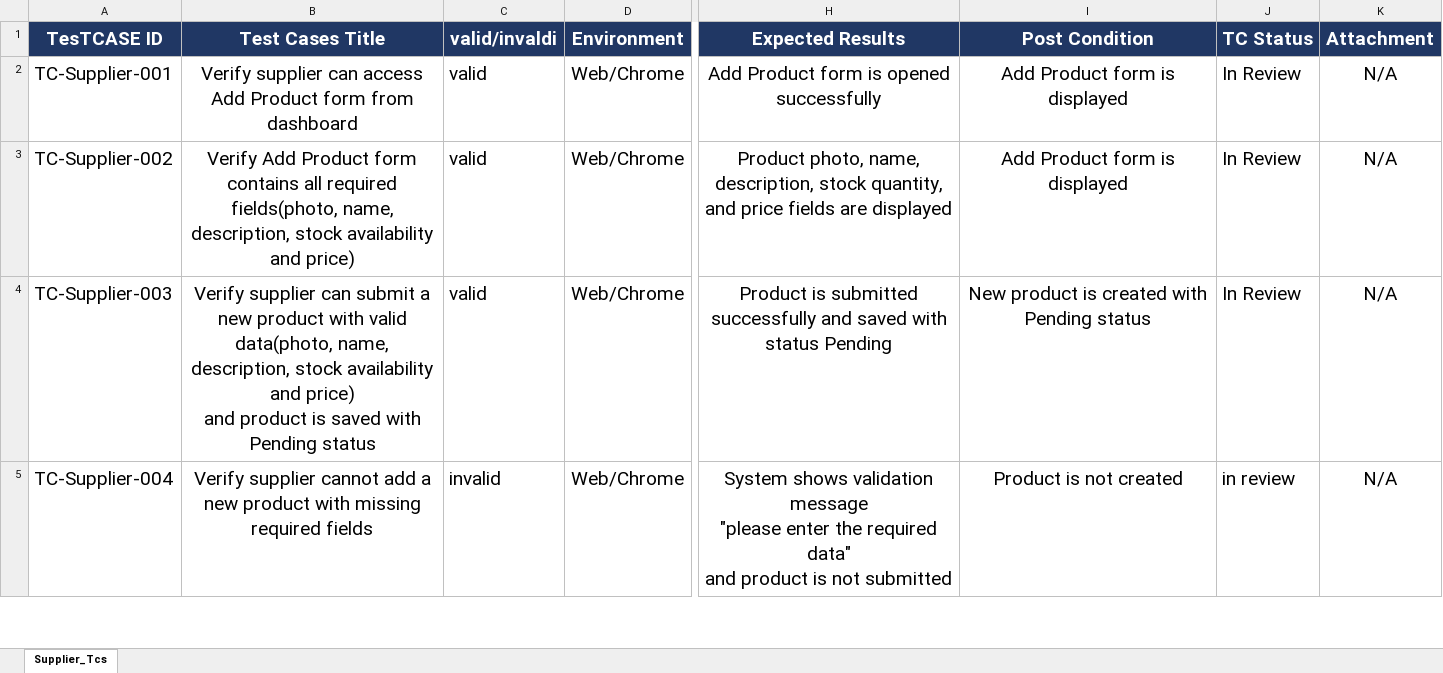
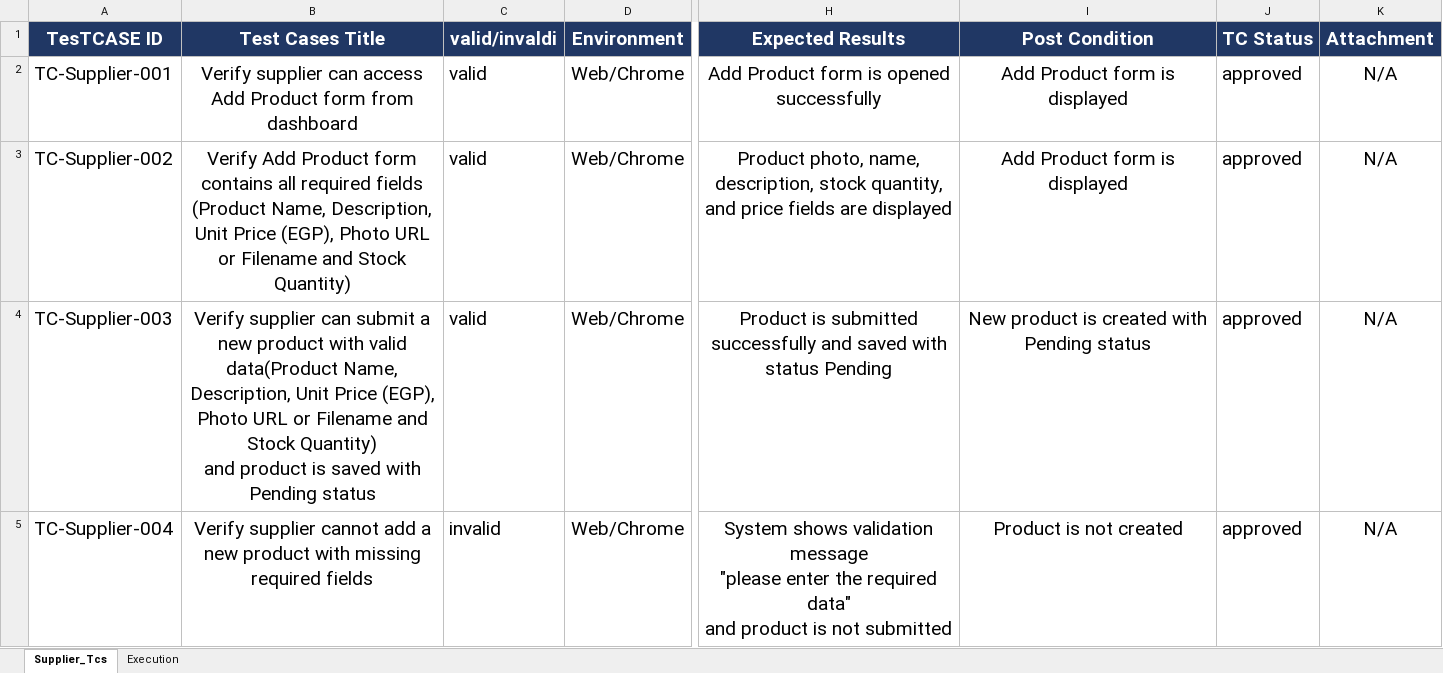
Before and after one commit to EL-Gohary1/Clothing-Web-Portal, an Excel workbook: TestCases_Docs/Supplier_Tcs.xlsx, sheet Supplier_Tcs, drawn as a sheet; only a part is shown, gaps mark what is left out; values as stored, in another font and other column widths than the file's, no borders; ↵ is a line break in a cell; the diff covers the shown part only; the diff names each change by its address in the sheet, - before the commit and + after, or states it on an @@ line.

Commit message:
test/update Supplier test cases and execution

```diff
--- a/TestCases_Docs/Supplier_Tcs.xlsx (sheet Supplier_Tcs)
+++ b/TestCases_Docs/Supplier_Tcs.xlsx (sheet Supplier_Tcs)
+sheet tab: Execution
-J2:J4 (TC Status): In Review
+J2:J4 (TC Status): approved
-B3 (Test Cases Title): …all required fields(photo, name, description, stock availability and price)
+B3 (Test Cases Title): …all required fields ↵ (Product Name, Description, Unit Price (EGP), Photo URL or Filename and Stock Quantity)
-B4 (Test Cases Title): …with valid data(photo, name, description, stock availability and price) ↵ and product…
+B4 (Test Cases Title): …with valid data(Product Name, Description, Unit Price (EGP), Photo URL or Filename and Stock Quantity) ↵ and product…
-J5 (TC Status): in review
+J5 (TC Status): approved
```
Also changed, not shown: 11 edited cells elsewhere in this sheet.
